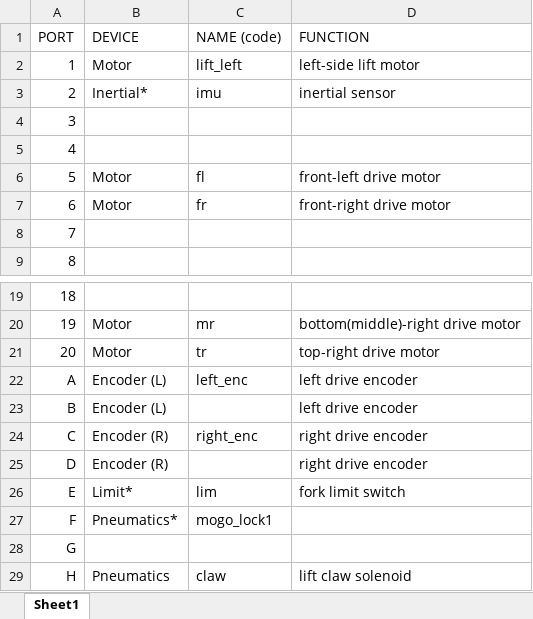
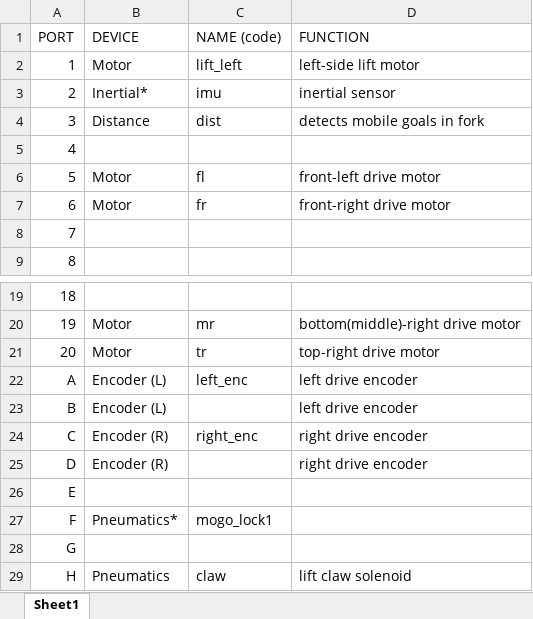
Before and after one commit to RIT-VEX-U/2021-2022-LITTLE, an Excel workbook: hardware_map.xlsx, sheet Sheet1, drawn as a sheet; only a part is shown, gaps mark what is left out; values as stored, in another font and other column widths than the file's, no borders; the diff names each change by its address in the sheet, - before the commit and + after, or states it on an @@ line.

Commit message:
more fork controls, distance sensor instead of limit

```diff
--- a/hardware_map.xlsx (sheet Sheet1)
+++ b/hardware_map.xlsx (sheet Sheet1)
-B4 (DEVICE): (empty)
+B4 (DEVICE): Distance
-C4 (NAME (code)): (empty)
+C4 (NAME (code)): dist
-D4 (FUNCTION): (empty)
+D4 (FUNCTION): detects mobile goals in fork
-B26 (DEVICE): Limit*
+B26 (DEVICE): (empty)
-C26 (NAME (code)): lim
+C26 (NAME (code)): (empty)
-D26 (FUNCTION): fork limit switch
+D26 (FUNCTION): (empty)
```
Also changed, not shown: 6 other files.
